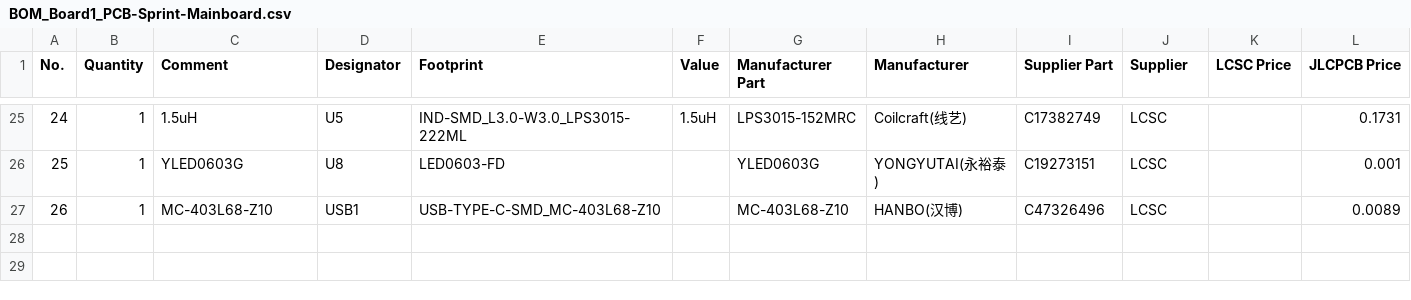
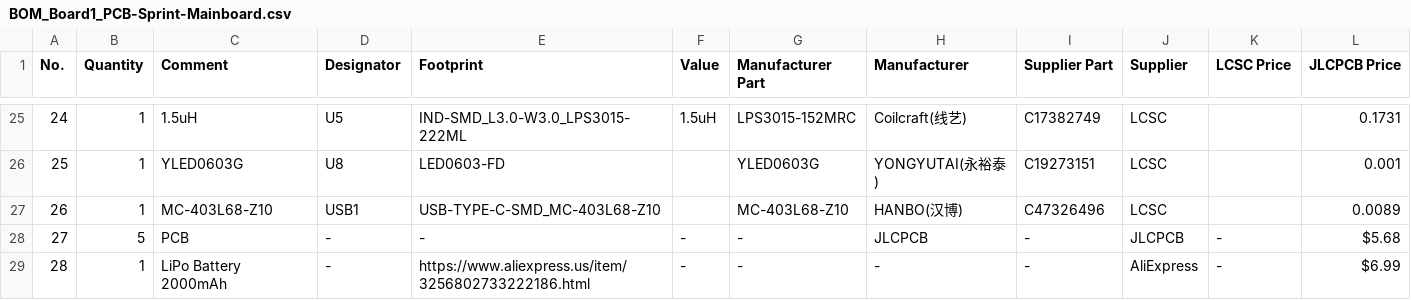
Before and after one commit to Dee-24r/sprint, a CSV file: PCB/Mainboard/BOM_Board1_PCB-Sprint-Mainboard.csv, drawn as a sheet; only a part is shown, gaps mark what is left out; the diff names each change by its address in the sheet, - before the commit and + after, or states it on an @@ line.

Commit message:
Add LiPo Battery and PCB entries to BOM

```diff
--- a/PCB/Mainboard/BOM_Board1_PCB-Sprint-Mainboard.csv
+++ b/PCB/Mainboard/BOM_Board1_PCB-Sprint-Mainboard.csv
+row 28: 27 | 5 | PCB | - | - | - | - | JLCPCB | - | JLCPCB | - | $5.68
+row 29: 28 | 1 | LiPo Battery 2000mAh | - | https://www.aliexpress.us/item/3256802733222186.html | - | - | - | - | AliExpress | - | $6.99
```
